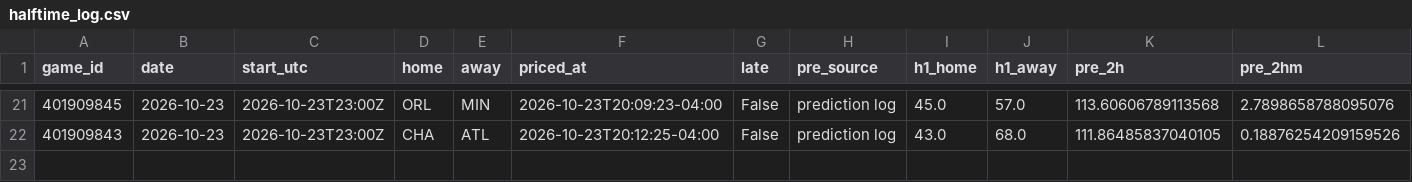
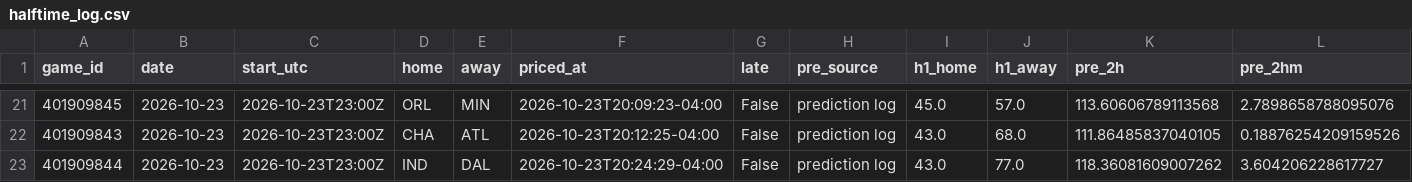
Before and after one commit to WallStreetQ/nba-model, a CSV file: model/halftime_log.csv, drawn as a sheet; only a part is shown, gaps mark what is left out; rows hold the shown columns only; the diff names each change by its address in the sheet, - before the commit and + after, or states it on an @@ line.

```diff
--- a/model/halftime_log.csv
+++ b/model/halftime_log.csv
+row 23: 401909844 | 2026-10-23 | 2026-10-23T23:00Z | IND | DAL | 2026-10-23T20:24:29-04:00 | False | prediction log | 43.0 | 77.0 | 118.36081609007262 | 3.604206228617727
```
Also changed, not shown: model/live_picks.csv, 1 other file.
